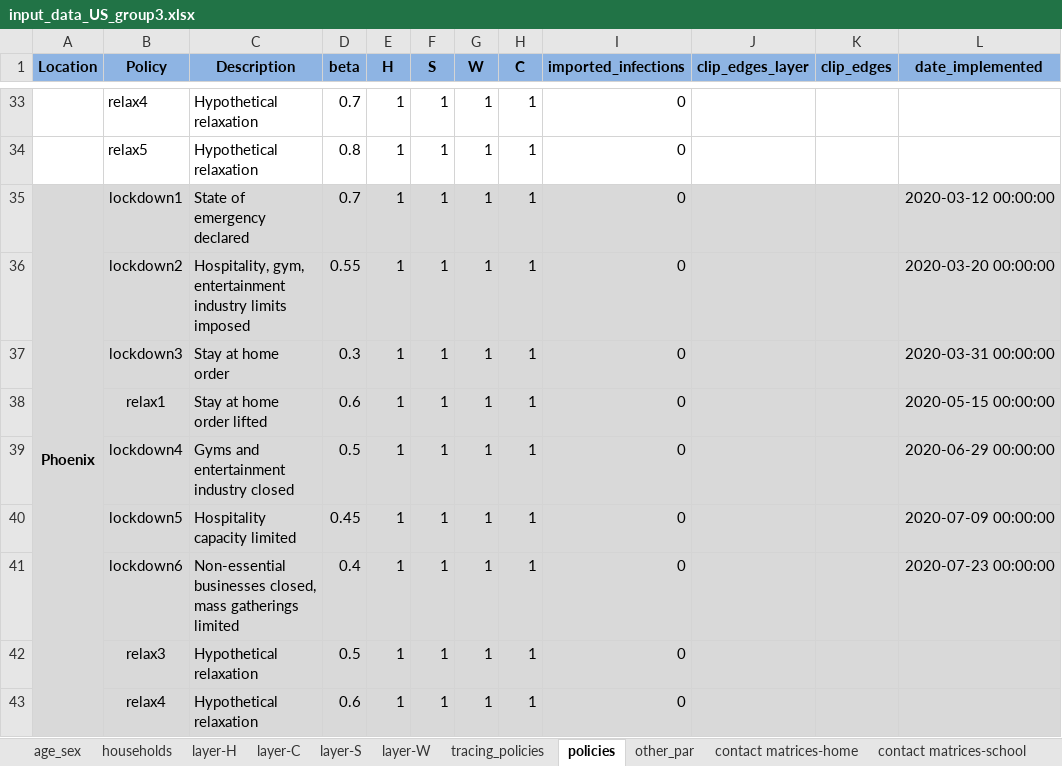
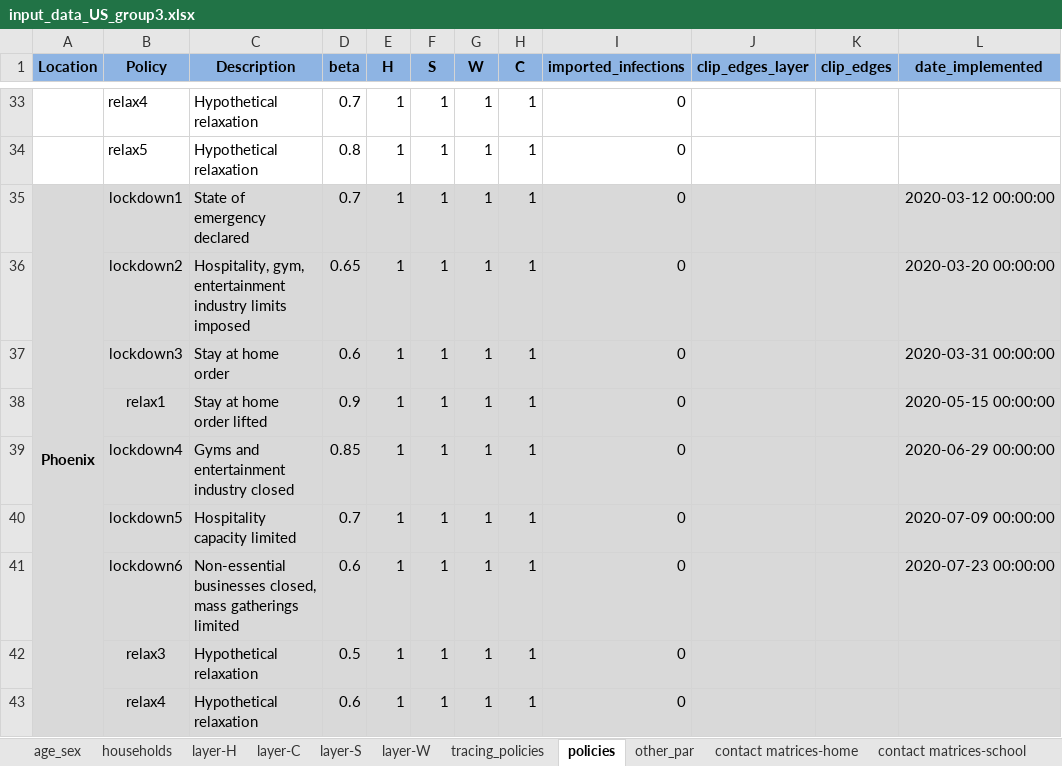
Before and after one commit to brain-modelling-group/covasim-qld-model, an Excel workbook: data/input_data_US_group3.xlsx, sheet policies, drawn as a sheet; only a part is shown, gaps mark what is left out; values as stored, in another font and other column widths than the file's, no borders; the diff names each change by its address in the sheet, - before the commit and + after, or states it on an @@ line.

```diff
--- a/data/input_data_US_group3.xlsx (sheet policies)
+++ b/data/input_data_US_group3.xlsx (sheet policies)
-D36 (beta): 0.55
+D36 (beta): 0.65
-D37 (beta): 0.3
+D37 (beta): 0.6
-D38 (beta): 0.6
+D38 (beta): 0.9
-D39 (beta): 0.5
+D39 (beta): 0.85
-D40 (beta): 0.45
+D40 (beta): 0.7
-D41 (beta): 0.4
+D41 (beta): 0.6
```
Also changed, not shown: sheet other_par, 5 other files.
